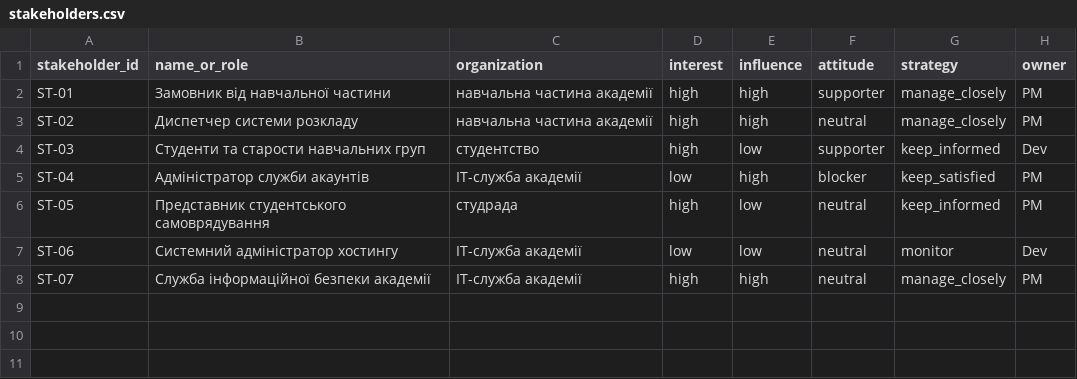
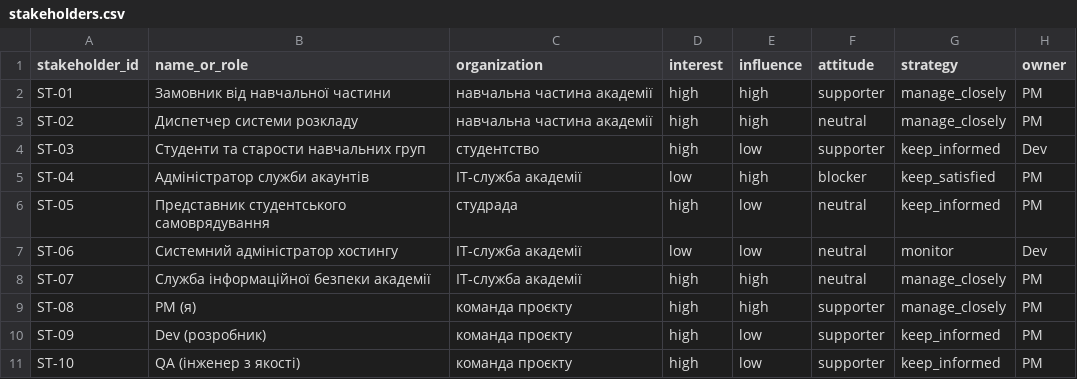
Before and after one commit to MarnyiDanylo/pm-2026-kn42-marnyi, a CSV file: lr05_charter/stakeholders.csv, drawn as a sheet.

Commit message:
Complete LR12: RACI matrix, communication plan, team stakeholders and README

```diff
--- a/lr05_charter/stakeholders.csv
+++ b/lr05_charter/stakeholders.csv
@@ -8 +8,4 @@ ST-06,Системний адміністратор хостингу,IT-служ
 ST-07,Служба інформаційної безпеки академії,IT-служба академії,high,high,neutral,manage_closely,PM
+ST-08,PM (я),команда проєкту,high,high,supporter,manage_closely,PM
+ST-09,Dev (розробник),команда проєкту,high,low,supporter,keep_informed,PM
+ST-10,QA (інженер з якості),команда проєкту,high,low,supporter,keep_informed,PM
```
Also changed, not shown: 4 other files.
